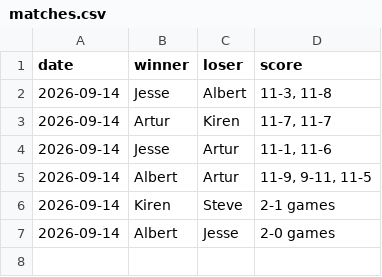
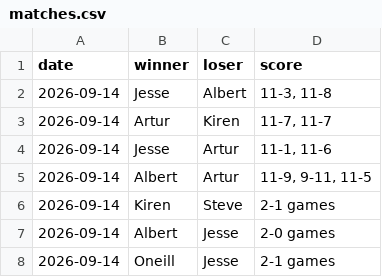
Before and after one commit to AlbertG-Infotrack/office-elo, a CSV file: matches.csv, drawn as a sheet; the diff names each change by its address in the sheet, - before the commit and + after, or states it on an @@ line.

```diff
--- a/matches.csv
+++ b/matches.csv
+row 8: 2026-09-14 | Oneill | Jesse | 2-1 games
```
Also changed, not shown: 2 other files.
